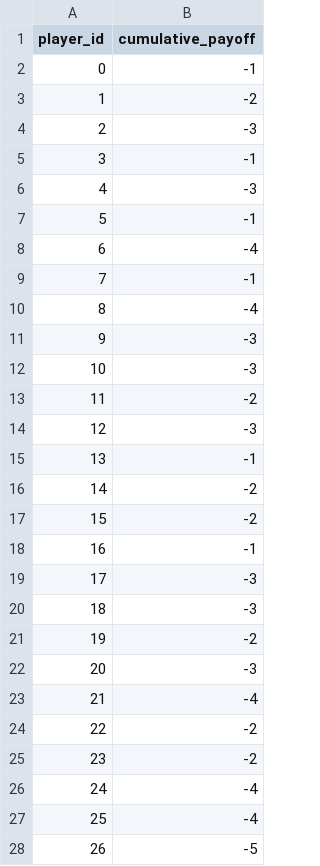
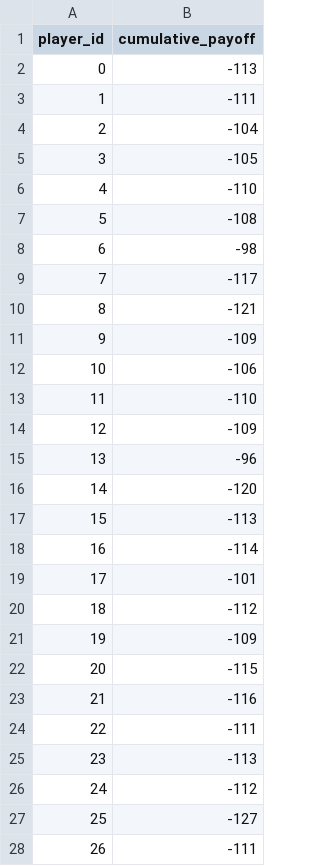
Before and after one commit to nastiacatta/gametheory, a CSV file: outputs/repeated_players.csv, drawn as a sheet; only a part is shown; the diff covers the shown part only.

```diff
--- a/outputs/repeated_players.csv
+++ b/outputs/repeated_players.csv
@@ -1,28 +1,28 @@
 player_id,cumulative_payoff
-0,-1
-1,-2
-2,-3
-3,-1
-4,-3
-5,-1
-6,-4
-7,-1
-8,-4
-9,-3
-10,-3
-11,-2
-12,-3
-13,-1
-14,-2
-15,-2
-16,-1
-17,-3
-18,-3
-19,-2
-20,-3
-21,-4
-22,-2
-23,-2
-24,-4
-25,-4
-26,-5
+0,-113
+1,-111
+2,-104
+3,-105
+4,-110
+5,-108
+6,-98
+7,-117
+8,-121
+9,-109
+10,-106
+11,-110
+12,-109
+13,-96
+14,-120
+15,-113
+16,-114
+17,-101
+18,-112
+19,-109
+20,-115
+21,-116
+22,-111
+23,-113
+24,-112
+25,-127
+26,-111
```
Also changed, not shown: 74 edited cells elsewhere in this file, outputs/repeated_summary.csv, 13 other files.
